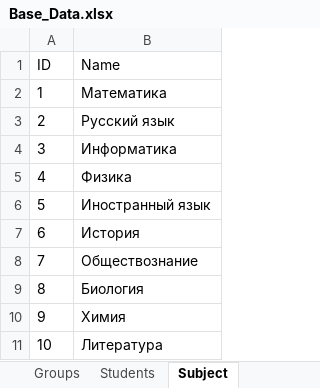
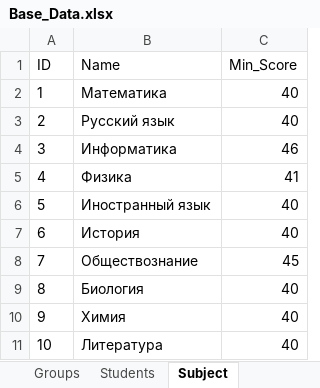
Before and after one commit to Osipishka/ExamsResultGit, an Excel workbook: Base_Data.xlsx, sheet Subject, drawn as a sheet; values as stored, in another font and other column widths than the file's, no borders; the diff names each change by its address in the sheet, - before the commit and + after, or states it on an @@ line.

```diff
--- a/Base_Data.xlsx (sheet Subject)
+++ b/Base_Data.xlsx (sheet Subject)
+column C (Min_Score), rows 2-11: 40 | 40 | 46 | 41 | 40 | 40 | 45 | 40 | 40 | 40
```
Also changed, not shown: sheet Exam_Results, sheet Payment_bets, sheet Examiners, sheet Accruals_And_Taxes, 38 other files.
